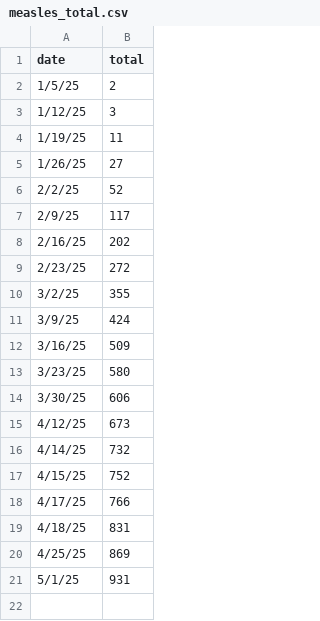
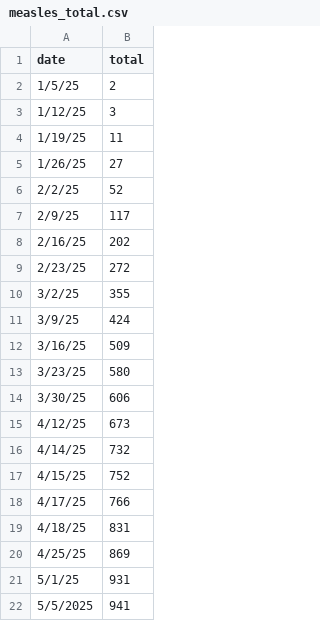
Before and after one commit to enshengdong/measles_data, a CSV file: measles_total.csv, drawn as a sheet; the diff names each change by its address in the sheet, - before the commit and + after, or states it on an @@ line.

Commit message:
Update measles_total.csv

```diff
--- a/measles_total.csv
+++ b/measles_total.csv
+row 22: 5/5/2025 | 941
```
